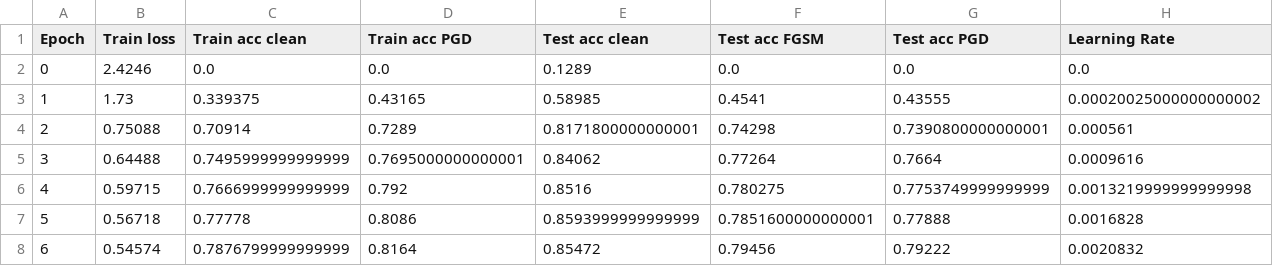
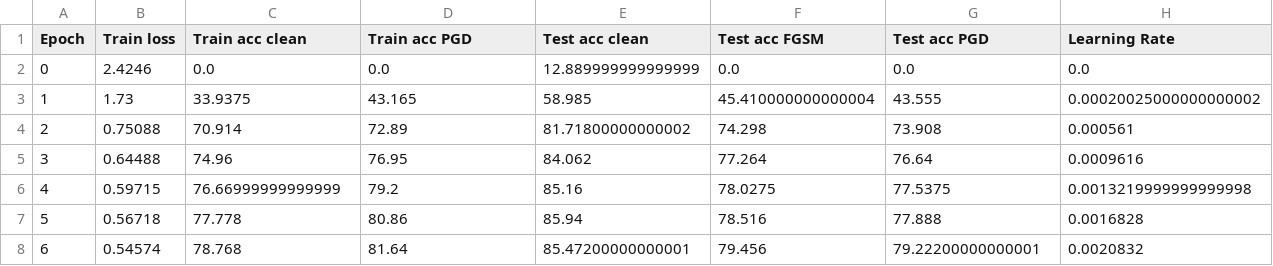
Before and after one commit to BaptisteCbl/surete-IA, a CSV file: adversarial/src/pytorch/log/fast_gradAlign/FashionMNIST_cnn_small_10_pgd_processed.csv, drawn as a sheet; only a part is shown; the diff covers the shown part only; the diff names each change by its address in the sheet, - before the commit and + after, or states it on an @@ line.

```diff
--- a/adversarial/src/pytorch/log/fast_gradAlign/FashionMNIST_cnn_small_10_pgd_processed.csv
+++ b/adversarial/src/pytorch/log/fast_gradAlign/FashionMNIST_cnn_small_10_pgd_processed.csv
-E2 (Test acc clean): 0.1289
+E2 (Test acc clean): 12.889999999999999
-C3 (Train acc clean): 0.339375
+C3 (Train acc clean): 33.9375
-D3 (Train acc PGD): 0.43165
+D3 (Train acc PGD): 43.165
-E3 (Test acc clean): 0.58985
+E3 (Test acc clean): 58.985
-F3 (Test acc FGSM): 0.4541
+F3 (Test acc FGSM): 45.410000000000004
-G3 (Test acc PGD): 0.43555
+G3 (Test acc PGD): 43.555
-C4 (Train acc clean): 0.70914
+C4 (Train acc clean): 70.914
-D4 (Train acc PGD): 0.7289
+D4 (Train acc PGD): 72.89
-E4 (Test acc clean): 0.8171800000000001
+E4 (Test acc clean): 81.71800000000002
-F4 (Test acc FGSM): 0.74298
+F4 (Test acc FGSM): 74.298
-G4 (Test acc PGD): 0.7390800000000001
+G4 (Test acc PGD): 73.908
-C5 (Train acc clean): 0.7495999999999999
+C5 (Train acc clean): 74.96
-D5 (Train acc PGD): 0.7695000000000001
+D5 (Train acc PGD): 76.95
-E5 (Test acc clean): 0.84062
+E5 (Test acc clean): 84.062
-F5 (Test acc FGSM): 0.77264
+F5 (Test acc FGSM): 77.264
-G5 (Test acc PGD): 0.7664
+G5 (Test acc PGD): 76.64
-C6 (Train acc clean): 0.7666999999999999
+C6 (Train acc clean): 76.66999999999999
-D6 (Train acc PGD): 0.792
+D6 (Train acc PGD): 79.2
-E6 (Test acc clean): 0.8516
+E6 (Test acc clean): 85.16
-F6 (Test acc FGSM): 0.780275
+F6 (Test acc FGSM): 78.0275
-G6 (Test acc PGD): 0.7753749999999999
+G6 (Test acc PGD): 77.5375
-C7 (Train acc clean): 0.77778
+C7 (Train acc clean): 77.778
-D7 (Train acc PGD): 0.8086
+D7 (Train acc PGD): 80.86
-E7 (Test acc clean): 0.8593999999999999
+E7 (Test acc clean): 85.94
-F7 (Test acc FGSM): 0.7851600000000001
+F7 (Test acc FGSM): 78.516
-G7 (Test acc PGD): 0.77888
+G7 (Test acc PGD): 77.888
-C8 (Train acc clean): 0.7876799999999999
+C8 (Train acc clean): 78.768
-D8 (Train acc PGD): 0.8164
+D8 (Train acc PGD): 81.64
-E8 (Test acc clean): 0.85472
+E8 (Test acc clean): 85.47200000000001
-F8 (Test acc FGSM): 0.79456
+F8 (Test acc FGSM): 79.456
-G8 (Test acc PGD): 0.79222
+G8 (Test acc PGD): 79.22200000000001
```
Also changed, not shown: 70 edited cells elsewhere in this file, adversarial/src/pytorch/log/fast_gradAlign/FashionMNIST_cnn_small_10_fgsm_processed.csv, adversarial/src/pytorch/log/fast_gradAlign/FashionMNIST_cnn_small_10_none_processed.csv, 53 other files.
